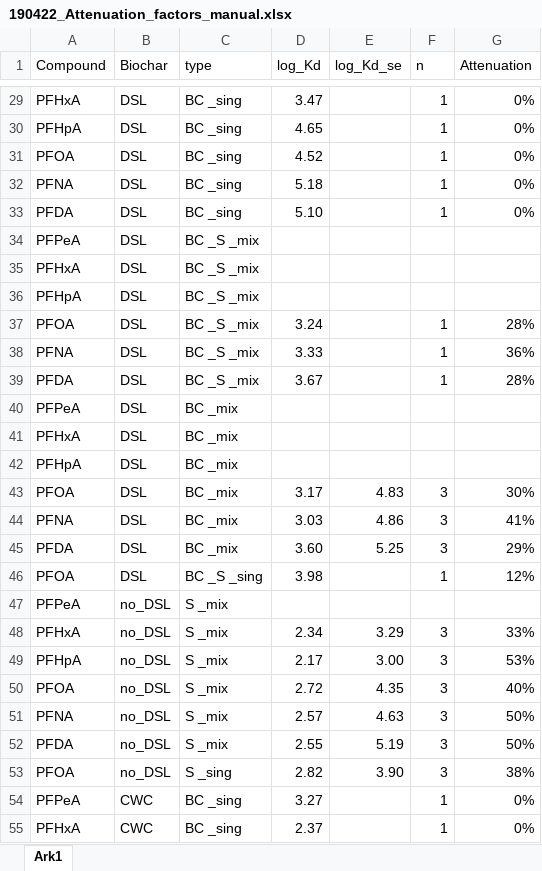
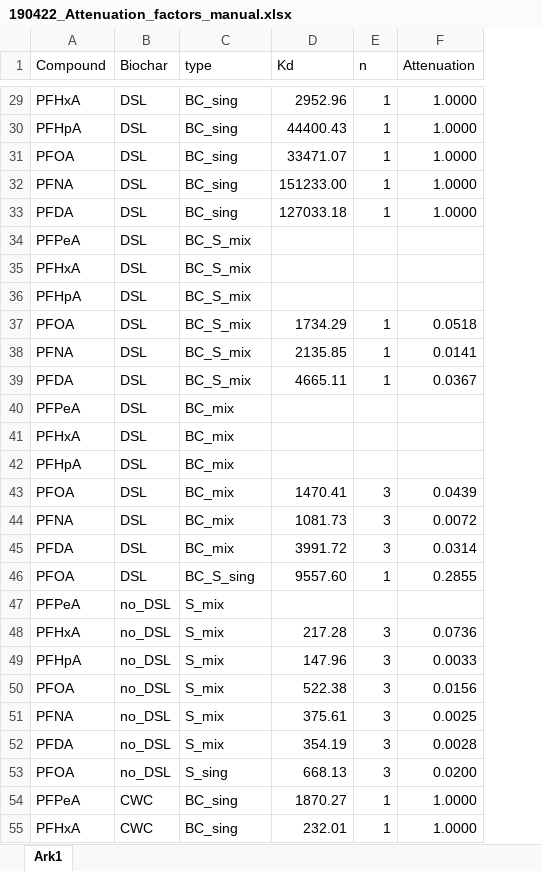
Before and after one commit to katinkakrahn/MSc_Katinka, an Excel workbook: R/data_manipulated/190422_Attenuation_factors_manual.xlsx, sheet Ark1, drawn as a sheet; only a part is shown, gaps mark what is left out; values as stored, in another font and other column widths than the file's, no borders; removed rows and columns are numbered as before the commit, all else as after; the diff covers the shown part only; the diff names each change by its address in the sheet, - before the commit and + after, or states it on an @@ line.

Commit message:
Attenuation factor was wrong

```diff
--- a/R/data_manipulated/190422_Attenuation_factors_manual.xlsx (sheet Ark1)
+++ b/R/data_manipulated/190422_Attenuation_factors_manual.xlsx (sheet Ark1)
-column D (log_Kd), rows 29-55: 3.47 | 4.65 | 4.52 | 5.18 | 5.10 |  |  |  | 3.24 | 3.33 | 3.67 |  |  |  | 3.17 | 3.03 | 3.60 | 3.98 |  | 2.34 | 2.17 | 2.72 | 2.57 | 2.55 | 2.82 | 3.27 | 2.37
-column E (log_Kd_se), rows 43-53: 4.83 | 4.86 | 5.25 |  |  | 3.29 | 3.00 | 4.35 | 4.63 | 5.19 | 3.90
+column D (Kd), rows 29-55: 2952.96 | 44400.43 | 33471.07 | 151233.00 | 127033.18 |  |  |  | 1734.29 | 2135.85 | 4665.11 |  |  |  | 1470.41 | 1081.73 | 3991.72 | 9557.60 |  | 217.28 | 147.96 | 522.38 | 375.61 | 354.19 | 668.13 | 1870.27 | 232.01
-C29:C33 (type): BC _sing
+C29:C33 (type): BC_sing
-F29:F33 (Attenuation): 0%
+F29:F33 (Attenuation): 1.0000
-C34:C39 (type): BC _S _mix
+C34:C39 (type): BC_S_mix
-F37 (Attenuation): 28%
+F37 (Attenuation): 0.0518
-F38 (Attenuation): 36%
+F38 (Attenuation): 0.0141
-F39 (Attenuation): 28%
+F39 (Attenuation): 0.0367
-C40:C45 (type): BC _mix
+C40:C45 (type): BC_mix
-F43 (Attenuation): 30%
+F43 (Attenuation): 0.0439
-F44 (Attenuation): 41%
+F44 (Attenuation): 0.0072
-F45 (Attenuation): 29%
+F45 (Attenuation): 0.0314
-C46 (type): BC _S _sing
+C46 (type): BC_S_sing
-F46 (Attenuation): 12%
+F46 (Attenuation): 0.2855
-C47:C52 (type): S _mix
+C47:C52 (type): S_mix
-F48 (Attenuation): 33%
+F48 (Attenuation): 0.0736
-F49 (Attenuation): 53%
+F49 (Attenuation): 0.0033
-F50 (Attenuation): 40%
+F50 (Attenuation): 0.0156
-F51 (Attenuation): 50%
+F51 (Attenuation): 0.0025
-F52 (Attenuation): 50%
+F52 (Attenuation): 0.0028
-C53 (type): S _sing
+C53 (type): S_sing
-F53 (Attenuation): 38%
+F53 (Attenuation): 0.0200
-C54:C55 (type): BC _sing
+C54:C55 (type): BC_sing
-F54:F55 (Attenuation): 0%
+F54:F55 (Attenuation): 1.0000
```
Also changed, not shown: 91 edited cells elsewhere in this sheet, R/data_manipulated/190422_Attenuation_factors.xlsx, 3 other files.
